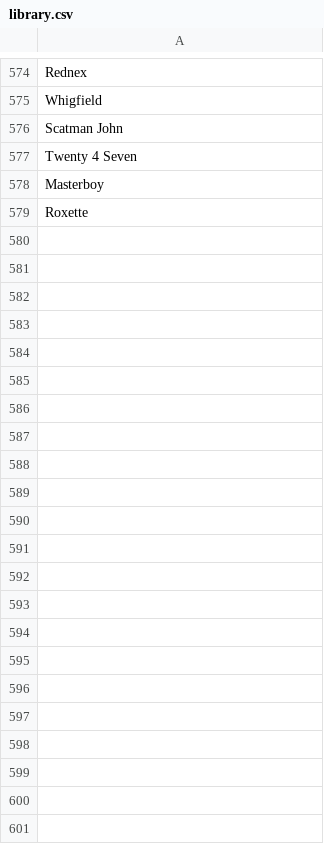
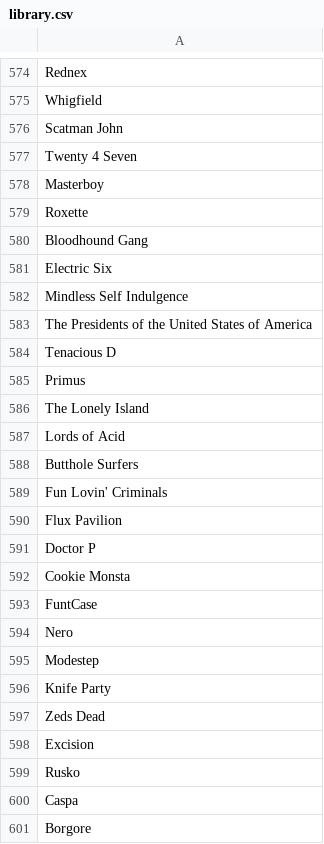
Before and after one commit to kitmage/Music-Database, a CSV file: library.csv, drawn as a sheet; only a part is shown, gaps mark what is left out.

Commit message:
Add Bloodhound Gang and Flux Pavilion peers

```diff
--- a/library.csv
+++ b/library.csv
@@ -579 +579,23 @@ Masterboy,
 Roxette,
+Bloodhound Gang,
+Electric Six,
+Mindless Self Indulgence,
+The Presidents of the United States of America,
+Tenacious D,
+Primus,
+The Lonely Island,
+Lords of Acid,
+Butthole Surfers,
+Fun Lovin' Criminals,
+Flux Pavilion,
+Doctor P,
+Cookie Monsta,
+FuntCase,
+Nero,
+Modestep,
+Knife Party,
+Zeds Dead,
+Excision,
+Rusko,
+Caspa,
+Borgore,
```
